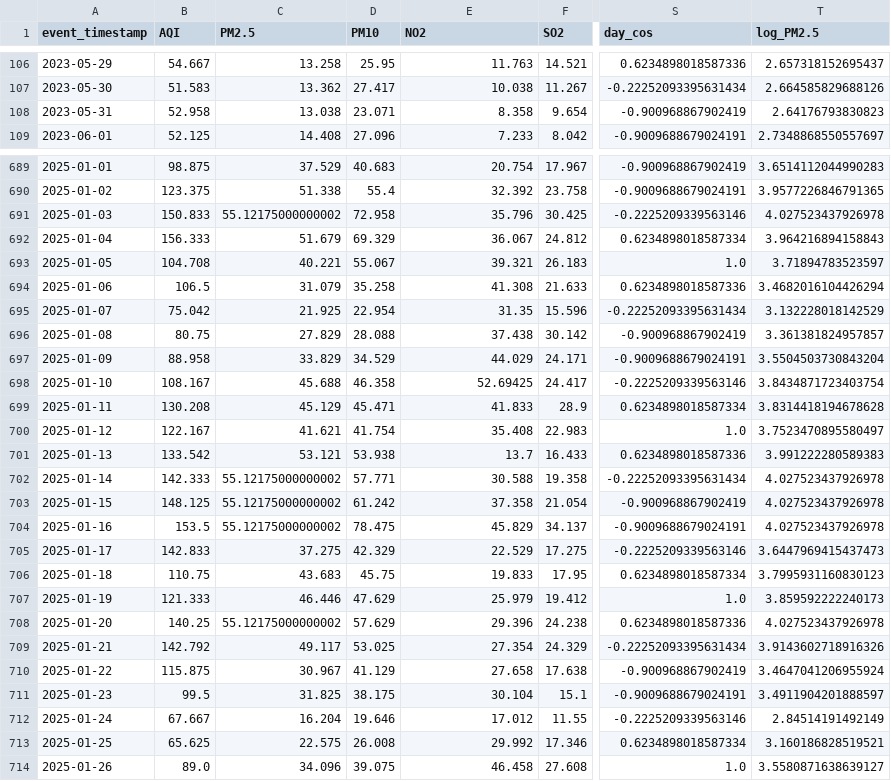
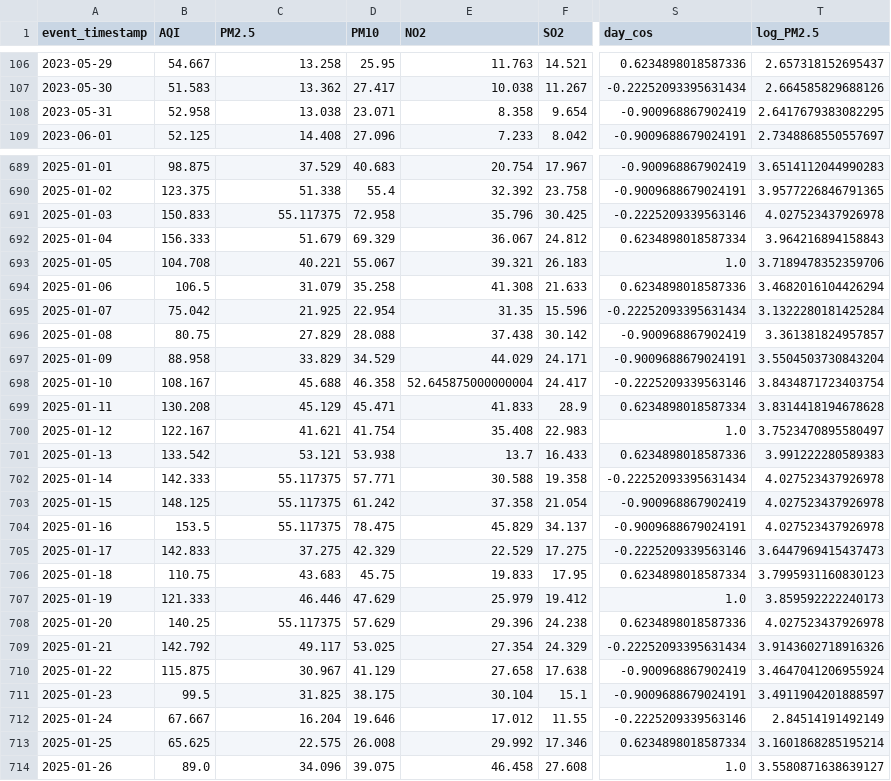
Before and after one commit to MuhammadHassanSiddiqui123/aqi-predictor, a CSV file: data/feature_store/karachi_daily_features.csv, drawn as a sheet; only a part is shown, gaps mark what is left out; the diff covers the shown part only; the diff names each change by its address in the sheet, - before the commit and + after, or states it on an @@ line.

```diff
--- a/data/feature_store/karachi_daily_features.csv
+++ b/data/feature_store/karachi_daily_features.csv
-T108 (log_PM2.5): 2.64176793830823
+T108 (log_PM2.5): 2.6417679383082295
-C691 (PM2.5): 55.12175000000002
+C691 (PM2.5): 55.117375
-T693 (log_PM2.5): 3.71894783523597
+T693 (log_PM2.5): 3.7189478352359706
-T695 (log_PM2.5): 3.132228018142529
+T695 (log_PM2.5): 3.1322280181425284
-E698 (NO2): 52.69425
+E698 (NO2): 52.645875000000004
-C702:C704 (PM2.5): 55.12175000000002
+C702:C704 (PM2.5): 55.117375
-C708 (PM2.5): 55.12175000000002
+C708 (PM2.5): 55.117375
-T713 (log_PM2.5): 3.160186828519521
+T713 (log_PM2.5): 3.1601868285195214
```
Also changed, not shown: 1 added row and 128 edited cells elsewhere in this file.
